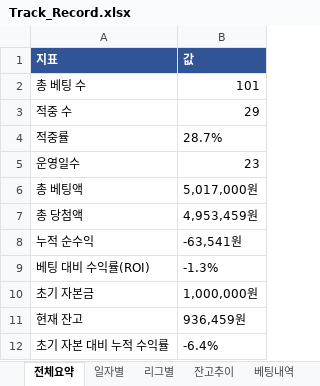
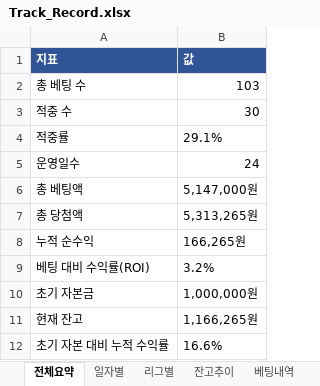
Before and after one commit to rushsis2203-commits/toto-analyzer-track-record, an Excel workbook: data/Track_Record.xlsx, sheet 전체요약, drawn as a sheet; values as stored, in another font and other column widths than the file's, no borders; the diff names each change by its address in the sheet, - before the commit and + after, or states it on an @@ line.

```diff
--- a/data/Track_Record.xlsx (sheet 전체요약)
+++ b/data/Track_Record.xlsx (sheet 전체요약)
-B2 (값): 101
+B2 (값): 103
-B3 (값): 29
+B3 (값): 30
-B4 (값): 28.7%
+B4 (값): 29.1%
-B5 (값): 23
+B5 (값): 24
-B6 (값): 5,017,000원
+B6 (값): 5,147,000원
-B7 (값): 4,953,459원
+B7 (값): 5,313,265원
-B8 (값): -63,541원
+B8 (값): 166,265원
-B9 (값): -1.3%
+B9 (값): 3.2%
-B11 (값): 936,459원
+B11 (값): 1,166,265원
-B12 (값): -6.4%
+B12 (값): 16.6%
```
Also changed, not shown: sheet 베팅내역, sheet 일자별, sheet 리그별, sheet 잔고추이.
